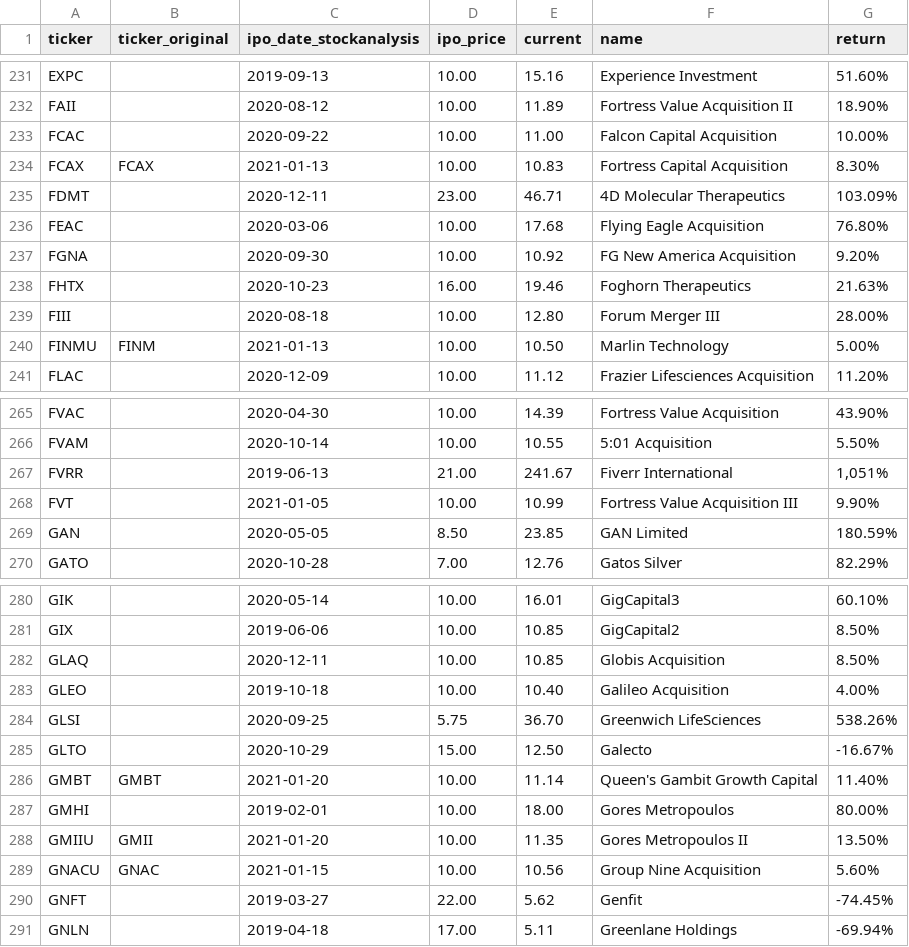
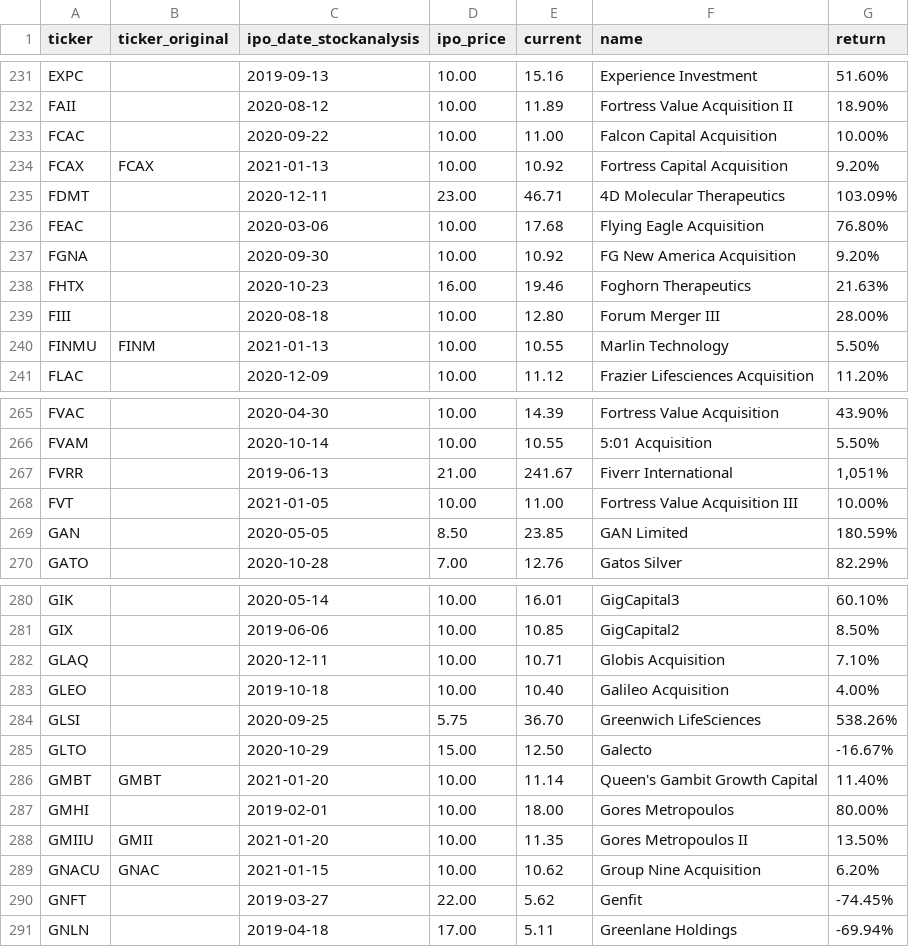
Before and after one commit to lancethomps/lt_data, a CSV file: ipo_data/stockanalysis.csv, drawn as a sheet; only a part is shown, gaps mark what is left out; the diff covers the shown part only.

```diff
--- a/ipo_data/stockanalysis.csv
+++ b/ipo_data/stockanalysis.csv
@@ -233,3 +233,3 @@ FAII,,2020-08-12,10.00,11.89,Fortress Value Acquisition II,18.90%
 FCAC,,2020-09-22,10.00,11.00,Falcon Capital Acquisition,10.00%
-FCAX,FCAX,2021-01-13,10.00,10.83,Fortress Capital Acquisition,8.30%
+FCAX,FCAX,2021-01-13,10.00,10.92,Fortress Capital Acquisition,9.20%
 FDMT,,2020-12-11,23.00,46.71,4D Molecular Therapeutics,103.09%
@@ -239,3 +239,3 @@ FHTX,,2020-10-23,16.00,19.46,Foghorn Therapeutics,21.63%
 FIII,,2020-08-18,10.00,12.80,Forum Merger III,28.00%
-FINMU,FINM,2021-01-13,10.00,10.50,Marlin Technology,5.00%
+FINMU,FINM,2021-01-13,10.00,10.55,Marlin Technology,5.50%
 FLAC,,2020-12-09,10.00,11.12,Frazier Lifesciences Acquisition,11.20%
@@ -267,3 +267,3 @@ FVAM,,2020-10-14,10.00,10.55,5:01 Acquisition,5.50%
 FVRR,,2019-06-13,21.00,241.67,Fiverr International,"1,051%"
-FVT,,2021-01-05,10.00,10.99,Fortress Value Acquisition III,9.90%
+FVT,,2021-01-05,10.00,11.00,Fortress Value Acquisition III,10.00%
 GAN,,2020-05-05,8.50,23.85,GAN Limited,180.59%
@@ -281,3 +281,3 @@ GIK,,2020-05-14,10.00,16.01,GigCapital3,60.10%
 GIX,,2019-06-06,10.00,10.85,GigCapital2,8.50%
-GLAQ,,2020-12-11,10.00,10.85,Globis Acquisition,8.50%
+GLAQ,,2020-12-11,10.00,10.71,Globis Acquisition,7.10%
 GLEO,,2019-10-18,10.00,10.40,Galileo Acquisition,4.00%
@@ -288,3 +288,3 @@ GMHI,,2019-02-01,10.00,18.00,Gores Metropoulos,80.00%
 GMIIU,GMII,2021-01-20,10.00,11.35,Gores Metropoulos II,13.50%
-GNACU,GNAC,2021-01-15,10.00,10.56,Group Nine Acquisition,5.60%
+GNACU,GNAC,2021-01-15,10.00,10.62,Group Nine Acquisition,6.20%
 GNFT,,2019-03-27,22.00,5.62,Genfit,-74.45%
```
Also changed, not shown: 1 added row, 1 removed row and 58 edited cells elsewhere in this file, ipo_data/ipo_stocks.csv, 1 other file.
